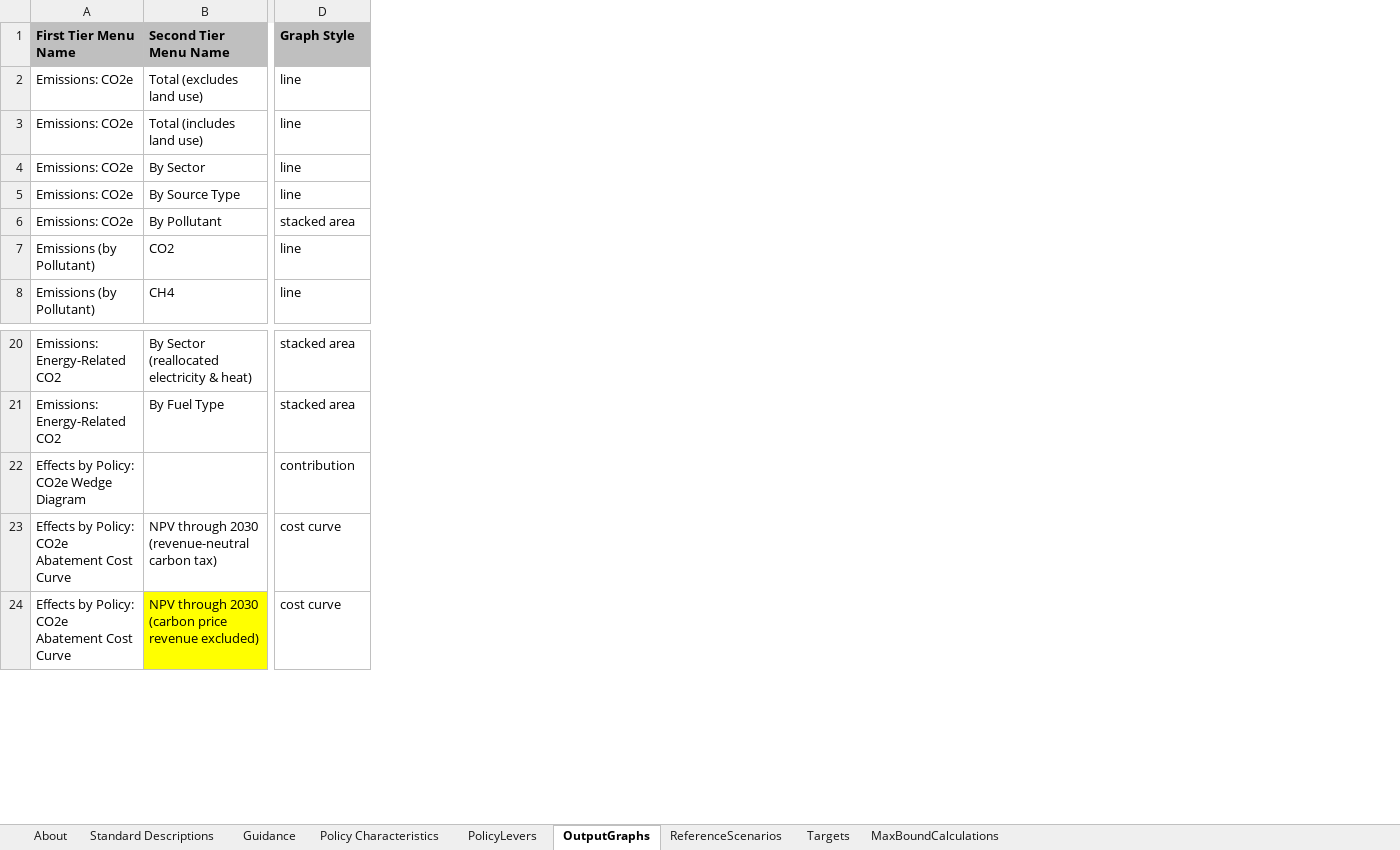
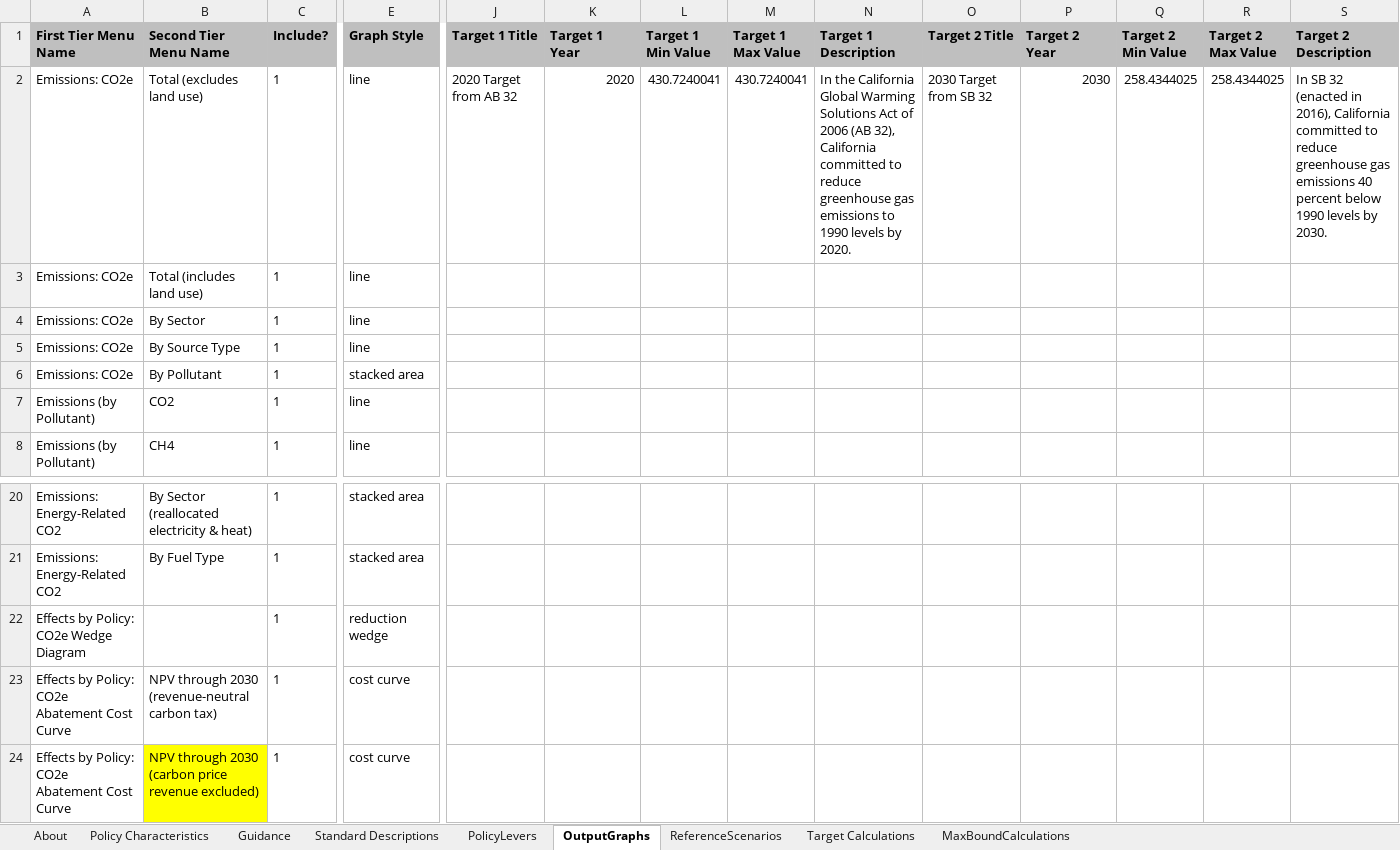
Before and after one commit to EnergyInnovation/eps-california, an Excel workbook: WebAppData.xlsx, sheet OutputGraphs, drawn as a sheet; only a part is shown, gaps mark what is left out; values as stored, in another font and other column widths than the file's, no borders; conditional formats not drawn; addresses are those after the commit; the diff names each change by its address in the sheet, - before the commit and + after, or states it on an @@ line.

Commit message:
updated webapp

```diff
--- a/WebAppData.xlsx (sheet OutputGraphs)
+++ b/WebAppData.xlsx (sheet OutputGraphs)
-sheet tab: Targets
+sheet tab: Target Calculations
@@ sheet tab order changed: About | Policy Characteristics | Guidance | Standard Descriptions | PolicyLevers | OutputGraphs | ReferenceScenarios | Target Calculations | MaxBoundCalculations @@
+column C (Include?), rows 2-8: all 1; rows 20-24: all 1
+column J (Target 1 Title), row 2: 2020 Target from AB 32
+column K (Target 1 Year), row 2: 2020
+column L (Target 1 Min Value), row 2: 430.7240041
+column M (Target 1 Max Value), row 2: 430.7240041
+column N (Target 1 Description), row 2: In the California Global Warming Solutions Act of 2006 (AB 32), California committed to reduce greenhouse gas emissions to 1990 levels by 2020.
+column O (Target 2 Title), row 2: 2030 Target from SB 32
+column P (Target 2 Year), row 2: 2030
+column Q (Target 2 Min Value), row 2: 258.4344025
+column R (Target 2 Max Value), row 2: 258.4344025
+column S (Target 2 Description), row 2: In SB 32 (enacted in 2016), California committed to reduce greenhouse gas emissions 40 percent below 1990 levels by 2030.
-E22 (Graph Style): contribution
+E22 (Graph Style): reduction wedge
```
Also changed, not shown: sheet PolicyLevers, sheet ReferenceScenarios.
